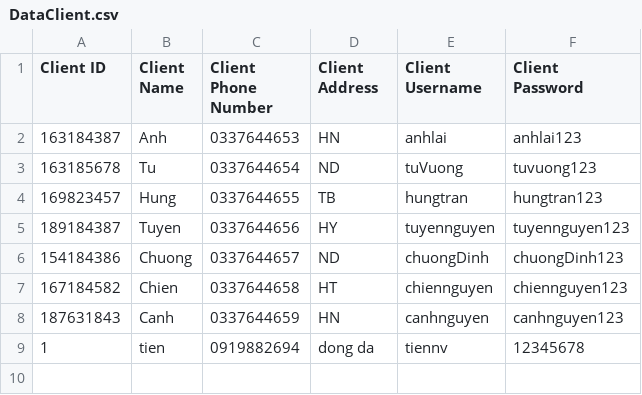
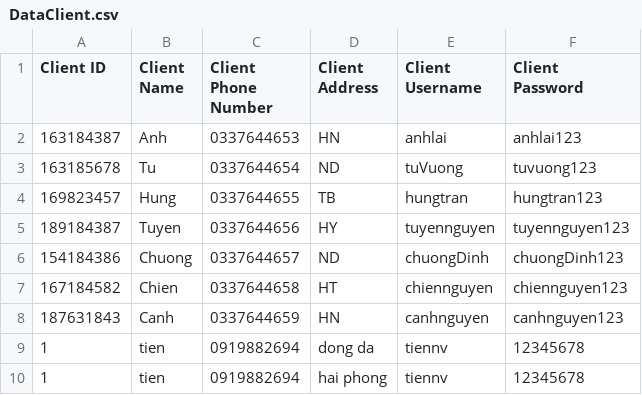
Before and after one commit to phuonganh1992/CG_02_JavaCore, a CSV file: Module2_CaseStudy/CaseStudy/src/file/DataClient.csv, drawn as a sheet.

```diff
--- a/Module2_CaseStudy/CaseStudy/src/file/DataClient.csv
+++ b/Module2_CaseStudy/CaseStudy/src/file/DataClient.csv
@@ -9 +9,2 @@ Client ID,Client Name,Client Phone Number,Client Address,Client Username,Client
 1,tien,0919882694,dong da,tiennv,12345678
+1,tien,0919882694,hai phong,tiennv,12345678
```
Also changed, not shown: Module2_CaseStudy/CaseStudy/out/production/CaseStudy/file/DataClient.csv, Module2_CaseStudy/CaseStudy/out/production/CaseStudy/file/DataOrder.csv, 29 other files.
